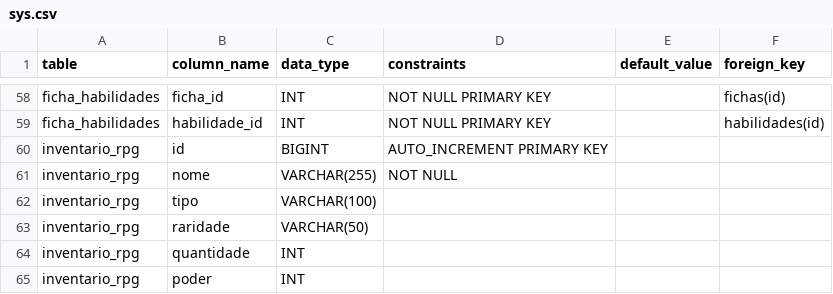
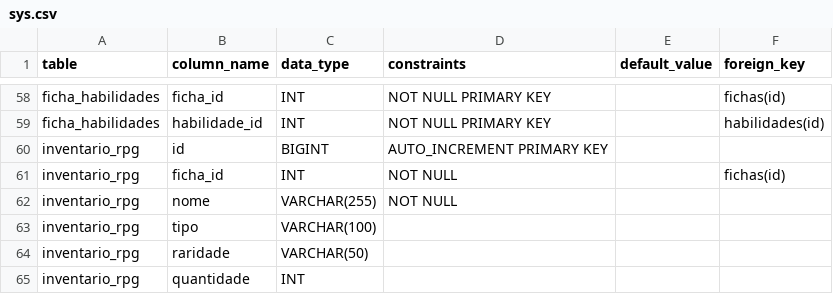
Before and after one commit to VictorEduardo-coder/SystemRPG, a CSV file: sys.csv, drawn as a sheet; only a part is shown, gaps mark what is left out; the shorter side is filled out with more unchanged rows; the diff names each change by its address in the sheet, - before the commit and + after, or states it on an @@ line.

Commit message:
Implementa proteção anti-IDOR, reativa CSRF e adiciona testes de segurança ponta a ponta
- Cria AutorizacaoService centralizado resolvendo o usuário exclusivamente pelo SecurityContext e validando posse de fichas e itens (403/404)
- Restringe rotas administrativas (/painel-mestre/**, regras, classes e habilidades) aos perfis MESTRE e ADMIN no SecurityConfig e nos controllers
- Reativa proteção CSRF no Spring Security, migra formulários Thymeleaf para th:action e envia cabeçalho CSRF nas requisições fetch()
- Integra ConexaoDB ao DataSource do Spring, corrige ficha_id em schema.sql/sys.csv e comprova 18/18 testes JUnit 5 + MockMvc + H2

```diff
--- a/sys.csv
+++ b/sys.csv
+row 61: inventario_rpg | ficha_id | INT | NOT NULL |  | fichas(id)
```
Also changed, not shown: 27 other files.
